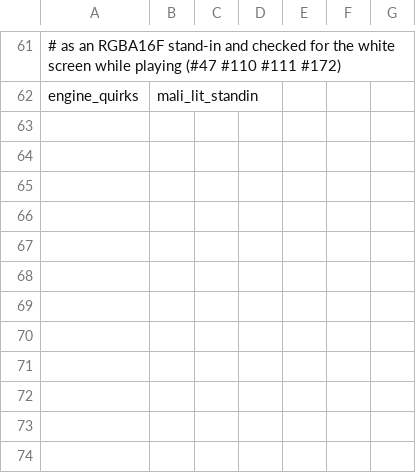
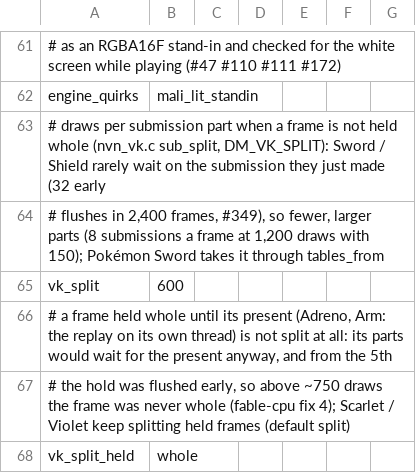
Before and after one commit to drglitchyphd/Galar-Native-Android, a TSV file: dm/games/01008DB008C2C000/game.tsv, drawn as a sheet; only a part is shown, gaps mark what is left out; the diff names each change by its address in the sheet, - before the commit and + after, or states it on an @@ line.

Commit message:
Fewer submissions, background pipelines on Vulkan 1.1, LRU pipeline cap
Fable CPU fixes 4, 6 and 9 and memory/GPU fix 1, each behind its own switch.

Fix 4, submissions (DM_VK_SPLIT_HELD, DM_VK_SPLIT, DM_VK_FENCE_REUSE):
- A frame held whole is no longer cut every 150 draws for Sword / Shield (profile
  vk_split_held whole). The parts waited for the present anyway, and from the 5th
  the hold was flushed early, so above ~750 draws the frame was never whole.
  1,200 draws held: 8 submissions -> 1.
- Frames that are not held split every vk_split draws: 600 for Sword / Shield,
  150 (as before) for Scarlet / Violet / Arceus. 1,200 draws: 8 -> 2.
- Without timeline semaphores each slot's fence is reset and reused instead of
  destroyed and created again for every submission.

Fix 6, Vulkan 1.1 / no extended dynamic state (DM_VK_ASYNC_PSO_S, DM_VK_SST_FOLD):
- pso_lookup_s misses go to the background pipeline workers under the same
  DM_VK_ASYNC_PSO rule and 8 ms frame budget as pso_lookup (#99: p95 216 ms with
  "pipelines built in play" on an Adreno 613). Arceus keeps async_pso_off, so it
  still builds on the spot.
- Points and lines get cull mode NONE in the draw-state key (Vulkan never culls
  them), so fewer pipelines; the prewarm folds old lists the same way.

Fix 9 + mem fix 1, pipeline cap (DM_VK_PIPE_LRU, DM_VK_PIPE_EVICT_STEP, DM_VK_PIPE_KEEP):
- A pipeline counts as used when it is built, and one check destroys at most half
  the cap, least recently used first (pso_lru.h). The #215 case (2,467 prewarmed,
  cap 800) in t_pso_lru: the old rule destroyed 1,747 at present 300 and rebuilt
  300 in play; the new one destroys nothing in the first 30 s, at most 400 per
  check, and rebuilds 0.
- Q_PIPE_KEEP now covers Xclipse and phones under 9 GB: "8 GB" Galaxy A55/A56
  report ~7.6 M kB and missed the 7.5 GB line (428-1,450 MB swapped, #97 #179 #324,
  Arceus #78 #92). The S25+ (11.8 GB, Adreno) stays uncapped.

Tests: t_quirks (only the 3 FAILs already on main), t_pso_lru 11/11, simdev
t_vkdev as recorded and held on lavapipe, mali-g57-r38p1, mali-g615-mc6-r44p1,
adreno-610, adreno-613-vk11, xclipse-920, powervr-bxm-8-256 for Shield and Arceus:
same results as main 94e8705 (the Mali t_vkdev.c:419 FAIL and Arceus' 3 Mali
validation errors are on main too), plus a new submission-ring step that reuses
every slot's fence twice under validation. Android lib built for Shield and
Arceus with no warnings in dm/gfx. Not run on a phone.

```diff
--- a/dm/games/01008DB008C2C000/game.tsv
+++ b/dm/games/01008DB008C2C000/game.tsv
+row 63: # draws per submission part when a frame is not held whole (nvn_vk.c sub_split, DM_VK_SPLIT): Sword / Shield rarely wait on the submission they just made (32 early
+row 64: # flushes in 2,400 frames, #349), so fewer, larger parts (8 submissions a frame at 1,200 draws with 150); Pokémon Sword takes it through tables_from
+row 65: vk_split | 600
+row 66: # a frame held whole until its present (Adreno, Arm: the replay on its own thread) is not split at all: its parts would wait for the present anyway, and from the 5th
+row 67: # the hold was flushed early, so above ~750 draws the frame was never whole (fable-cpu fix 4); Scarlet / Violet keep splitting held frames (default split)
+row 68: vk_split_held | whole
```
Also changed, not shown: 10 other files.
